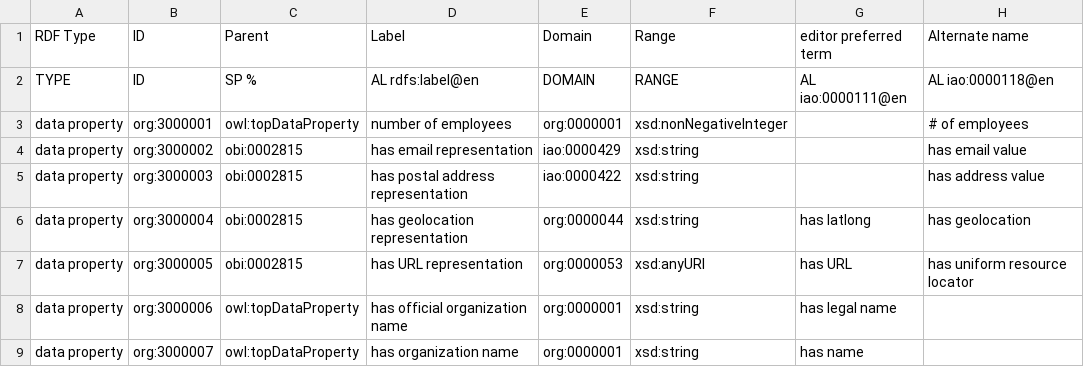
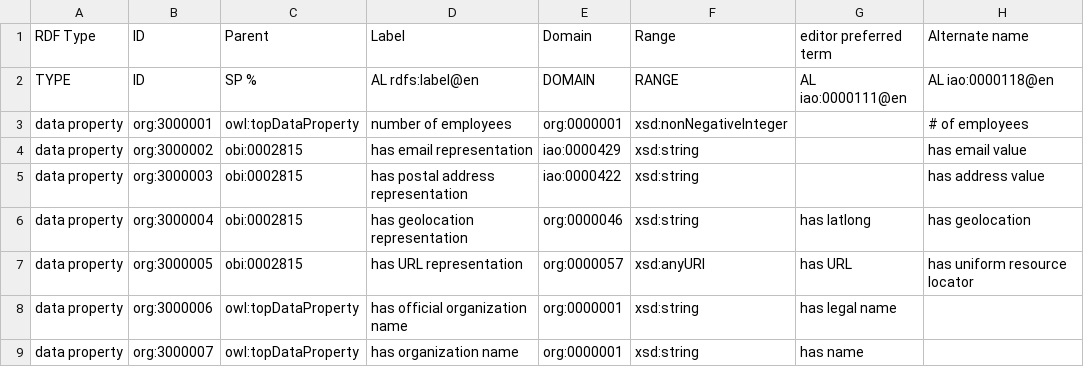
Before and after one commit to mconlon17/organization-ontology, a TSV file: templates/datatype-properties.tsv, drawn as a sheet; only a part is shown; the diff names each change by its address in the sheet, - before the commit and + after, or states it on an @@ line.

Commit message:
Add WebVOWL references to notes and source; Fix domains and ranges on some properties; Add some possible terms to out of scope

```diff
--- a/templates/datatype-properties.tsv
+++ b/templates/datatype-properties.tsv
-E6 (Domain): org:0000044
+E6 (Domain): org:0000046
-E7 (Domain): org:0000053
+E7 (Domain): org:0000057
```
Also changed, not shown: templates/object-properties.tsv, 30 other files.
